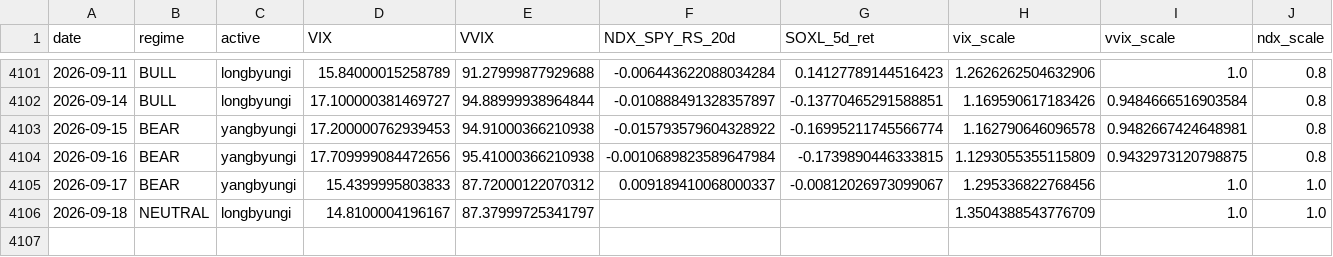
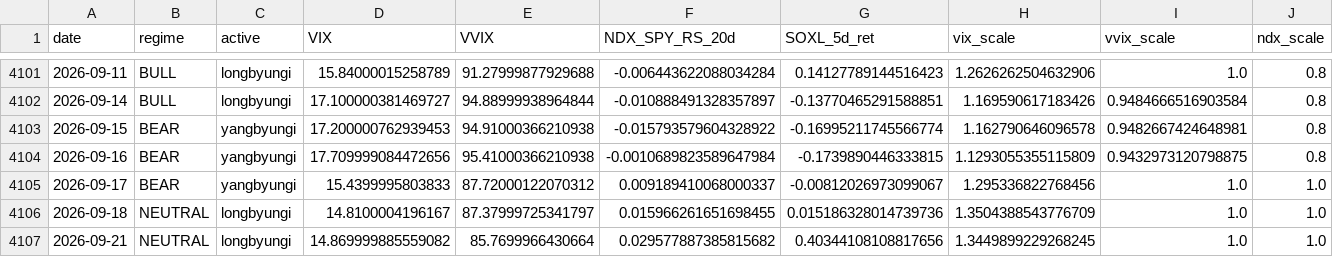
Before and after one commit to sunghakg/bube-v1-dashboard, a CSV file: data/v2_final/signal_diagnostics.csv, drawn as a sheet; only a part is shown, gaps mark what is left out; rows hold the shown columns only; the diff names each change by its address in the sheet, - before the commit and + after, or states it on an @@ line.

```diff
--- a/data/v2_final/signal_diagnostics.csv
+++ b/data/v2_final/signal_diagnostics.csv
-F4106 (NDX_SPY_RS_20d): (empty)
+F4106 (NDX_SPY_RS_20d): 0.015966261651698455
-G4106 (SOXL_5d_ret): (empty)
+G4106 (SOXL_5d_ret): 0.015186328014739736
+row 4107: 2026-09-21 | NEUTRAL | longbyungi | 14.869999885559082 | 85.7699966430664 | 0.029577887385815682 | 0.40344108108817656 | 1.3449899229268245 | 1.0 | 1.0
```
Also changed, not shown: data/champ_nomargin/daily.csv, data/champ_nomargin/summary_wide.csv, 12 other files.
